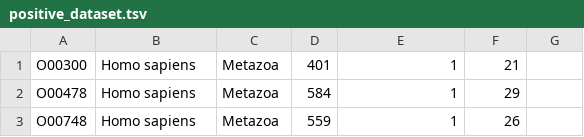
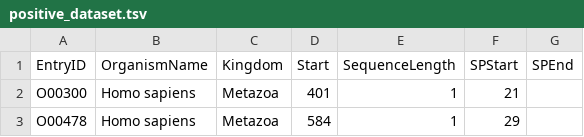
Before and after one commit to Markus2409/LB2_project_Group_3, a TSV file: Data_Collection/positive_dataset.tsv, drawn as a sheet; only a part is shown; the shorter side is filled out with more unchanged rows.

Commit message:
added header in positive_dataset.tsv

```diff
--- a/Data_Collection/positive_dataset.tsv
+++ b/Data_Collection/positive_dataset.tsv
@@ -1 +1,2 @@
+EntryID	OrganismName	Kingdom	Start	SequenceLength	SPStart	SPEnd
 O00300	Homo sapiens	Metazoa	401	1	21
```
